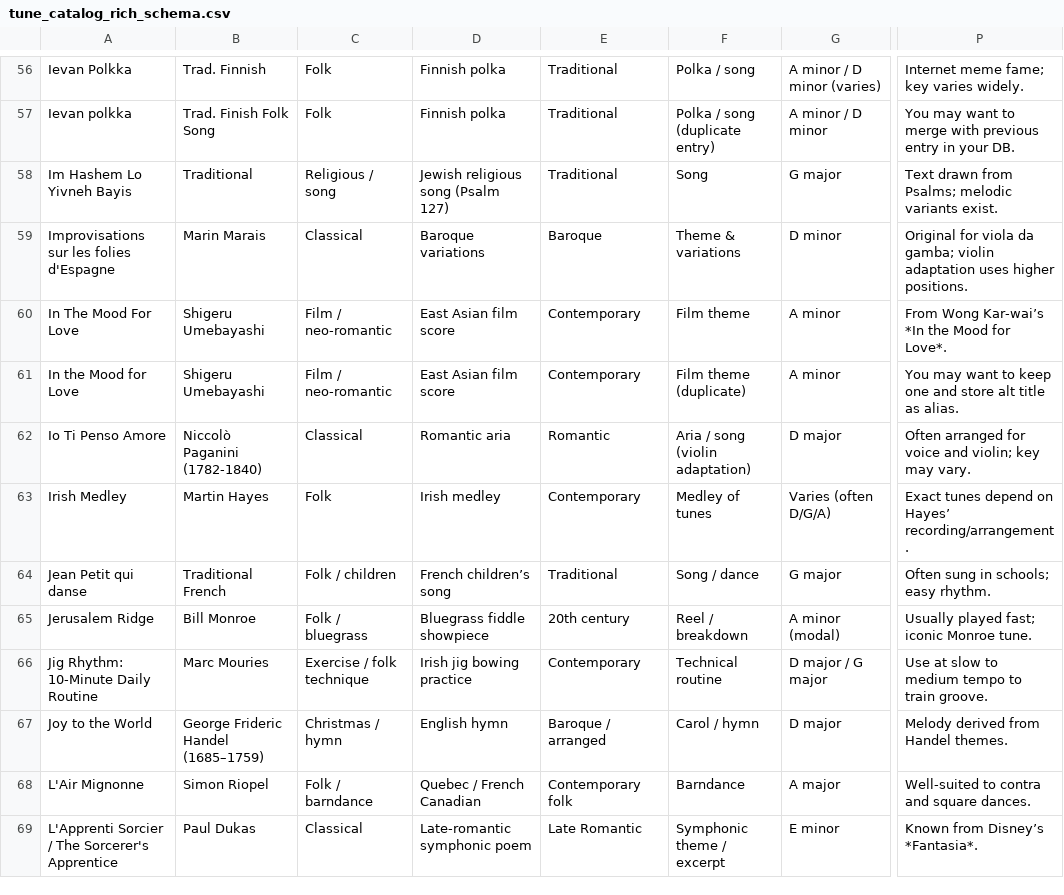
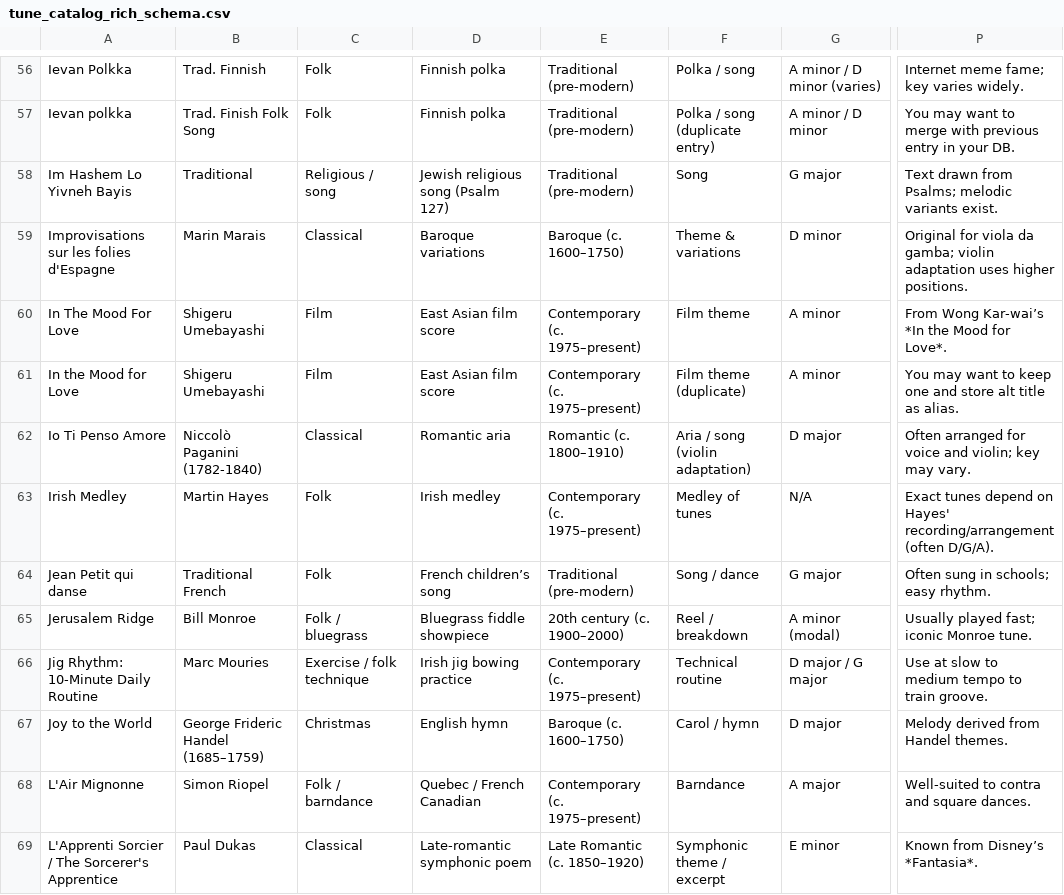
Before and after one commit to MarcMouries/Sheet-Music, a CSV file: tune_catalog_rich_schema.csv, drawn as a sheet; only a part is shown, gaps mark what is left out; the diff covers the shown part only; the diff names each change by its address in the sheet, - before the commit and + after, or states it on an @@ line.

```diff
--- a/tune_catalog_rich_schema.csv
+++ b/tune_catalog_rich_schema.csv
-E56:E58: Traditional
+E56:E58: Traditional (pre-modern)
-E59: Baroque
+E59: Baroque (c. 1600–1750)
-C60:C61: Film / neo-romantic
+C60:C61: Film
-E60:E61: Contemporary
+E60:E61: Contemporary (c. 1975–present)
-E62: Romantic
+E62: Romantic (c. 1800–1910)
-E63: Contemporary
+E63: Contemporary (c. 1975–present)
-G63: Varies (often D/G/A)
+G63: N/A
-P63: …depend on Hayes’ recording/arrangement.
+P63: …depend on Hayes' recording/arrangement (often D/G/A).
-C64: Folk / children
+C64: Folk
-E64: Traditional
+E64: Traditional (pre-modern)
-E65: 20th century
+E65: 20th century (c. 1900–2000)
-E66: Contemporary
+E66: Contemporary (c. 1975–present)
-C67: Christmas / hymn
+C67: Christmas
-E67: Baroque / arranged
+E67: Baroque (c. 1600–1750)
-E68: Contemporary folk
+E68: Contemporary (c. 1975–present)
-E69: Late Romantic
+E69: Late Romantic (c. 1850–1920)
```
Also changed, not shown: 164 edited cells elsewhere in this file, 9 other files.
